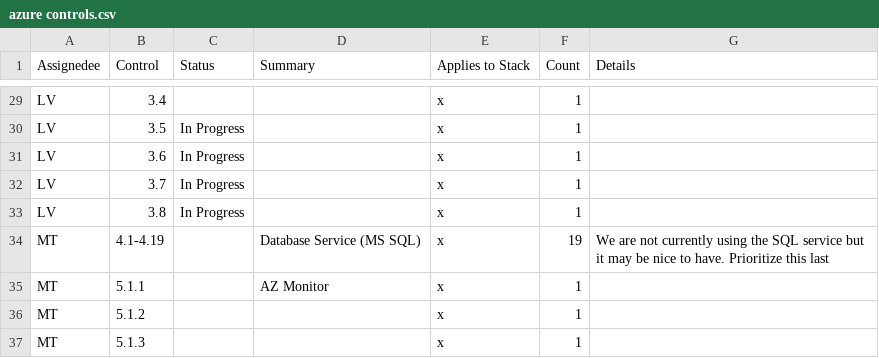
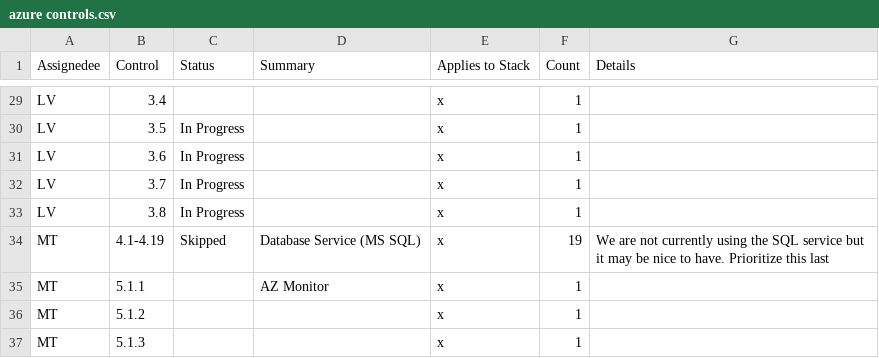
Before and after one commit to mitre/microsoft-azure-cis-foundations-baseline, a CSV file: azure controls.csv, drawn as a sheet; only a part is shown, gaps mark what is left out; the diff covers the shown part only.

```diff
--- a/azure controls.csv
+++ b/azure controls.csv
@@ -33,3 +33,3 @@ LV,3.7,In Progress ,,x,1,
 LV,3.8,In Progress ,,x,1,
-MT,4.1-4.19,,Database Service (MS SQL),x,19,We are not currently using the SQL service but it may be nice to have. Prioritize this last
+MT,4.1-4.19,Skipped,Database Service (MS SQL),x,19,We are not currently using the SQL service but it may be nice to have. Prioritize this last
 MT,5.1.1,,AZ Monitor,x,1,
```
Also changed, not shown: 25 edited cells elsewhere in this file, 2 other files.
